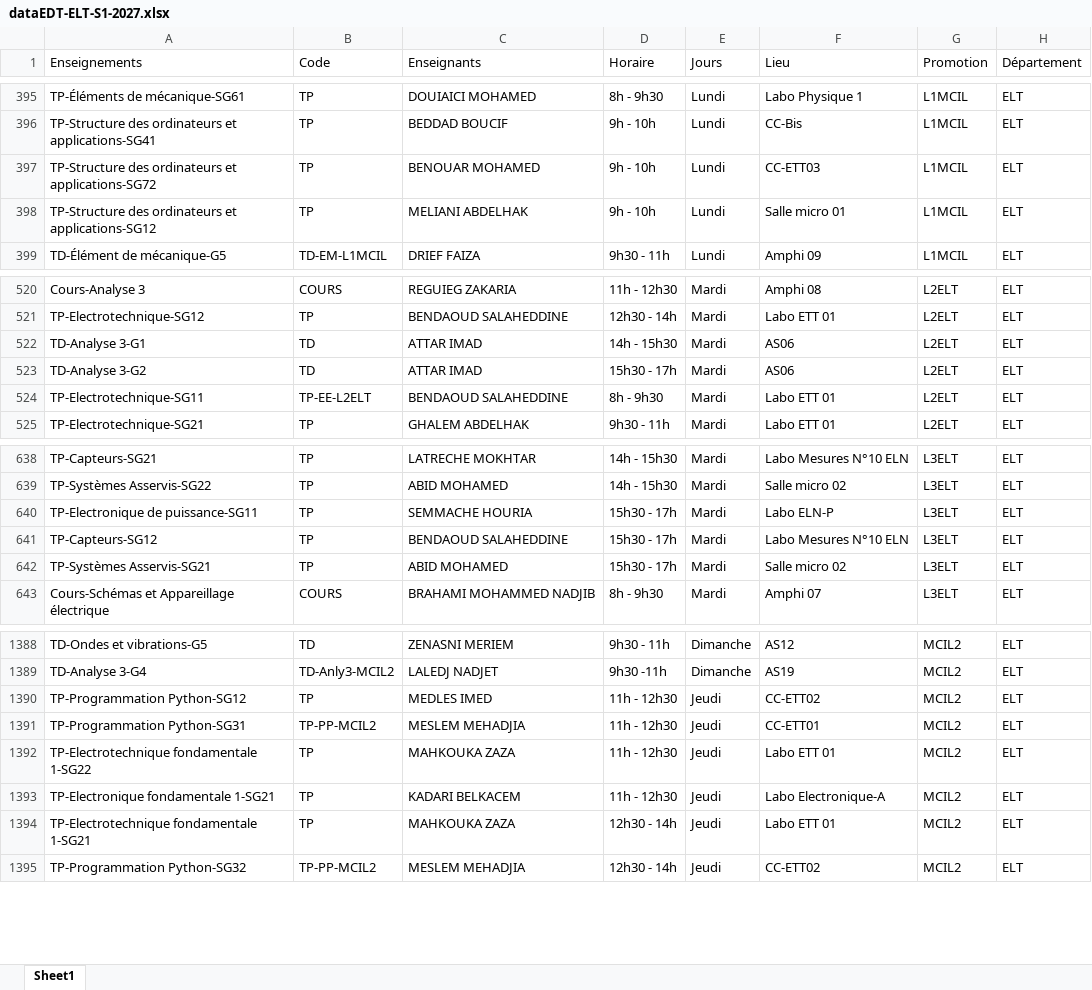
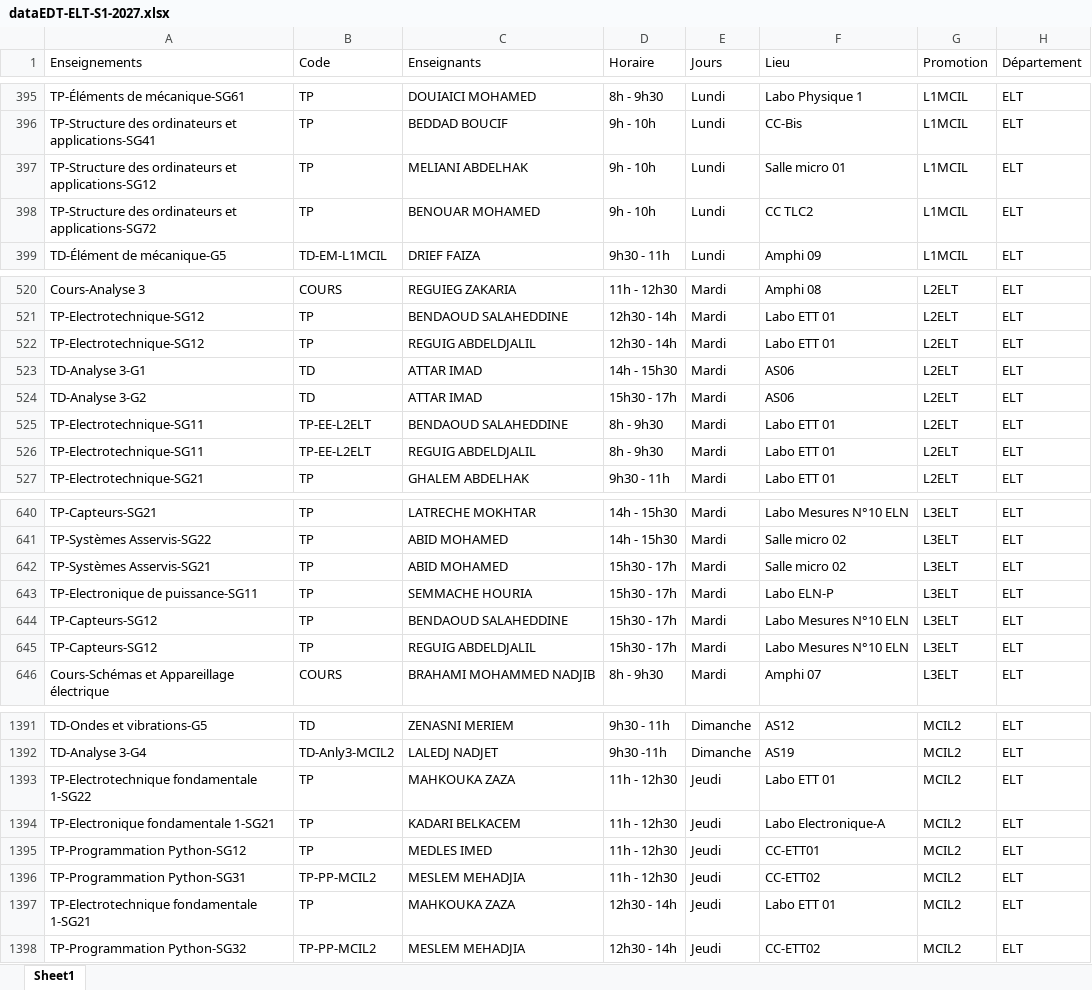
Before and after one commit to EDT-ELT-DEPARTMENT/Emplois-du-temps-2026-2027, an Excel workbook: dataEDT-ELT-S1-2027.xlsx, sheet Sheet1, drawn as a sheet; only a part is shown, gaps mark what is left out; values as stored, in another font and other column widths than the file's, no borders; removed rows and columns are numbered as before the commit, all else as after; the diff covers the shown part only; the diff names each change by its address in the sheet, - before the commit and + after, or states it on an @@ line.

Commit message:
Add files via upload

```diff
--- a/dataEDT-ELT-S1-2027.xlsx (sheet Sheet1)
+++ b/dataEDT-ELT-S1-2027.xlsx (sheet Sheet1)
-row 397: TP-Structure des ordinateurs et applications-SG72 | TP | BENOUAR MOHAMED | 9h - 10h | Lundi | CC-ETT03 | L1MCIL | ELT
+row 398: TP-Structure des ordinateurs et applications-SG72 | TP | BENOUAR MOHAMED | 9h - 10h | Lundi | CC TLC2 | L1MCIL | ELT
+row 522: TP-Electrotechnique-SG12 | TP | REGUIG ABDELDJALIL | 12h30 - 14h | Mardi | Labo ETT 01 | L2ELT | ELT
+row 526: TP-Electrotechnique-SG11 | TP-EE-L2ELT | REGUIG ABDELDJALIL | 8h - 9h30 | Mardi | Labo ETT 01 | L2ELT | ELT
+row 642: TP-Systèmes Asservis-SG21 | TP | ABID MOHAMED | 15h30 - 17h | Mardi | Salle micro 02 | L3ELT | ELT
-A645 (Enseignements): TP-Systèmes Asservis-SG21
+A645 (Enseignements): TP-Capteurs-SG12
-C645 (Enseignants): ABID MOHAMED
+C645 (Enseignants): REGUIG ABDELDJALIL
-F645 (Lieu): Salle micro 02
+F645 (Lieu): Labo Mesures N°10 ELN
-row 1390: TP-Programmation Python-SG12 | TP | MEDLES IMED | 11h - 12h30 | Jeudi | CC-ETT02 | MCIL2 | ELT
-row 1391: TP-Programmation Python-SG31 | TP-PP-MCIL2 | MESLEM MEHADJIA | 11h - 12h30 | Jeudi | CC-ETT01 | MCIL2 | ELT
+row 1395: TP-Programmation Python-SG12 | TP | MEDLES IMED | 11h - 12h30 | Jeudi | CC-ETT01 | MCIL2 | ELT
+row 1396: TP-Programmation Python-SG31 | TP-PP-MCIL2 | MESLEM MEHADJIA | 11h - 12h30 | Jeudi | CC-ETT02 | MCIL2 | ELT
```
Also changed, not shown: 13 moved rows and 6 edited cells elsewhere in this sheet.
